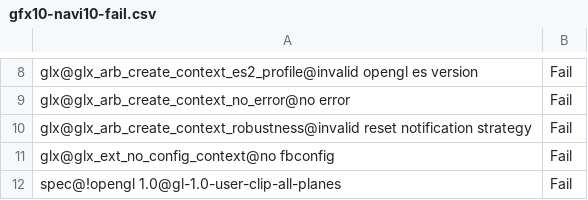
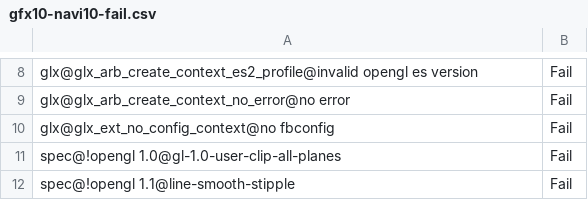
Before and after one commit to joshuaswarren/mesa-1, a CSV file: src/gallium/drivers/radeonsi/ci/gfx10-navi10-fail.csv, drawn as a sheet; only a part is shown, gaps mark what is left out; the shorter side is filled out with more unchanged rows; the diff names each change by its address in the sheet, - before the commit and + after, or states it on an @@ line.

Commit message:
glx: return BadMatch for invalid reset notification strategy
The specification doesn't say which error should be reported, but
piglit expects BadMatch:

   /* The GLX_ARB_create_context_robustness spec does not say what error
    * code should be generated.  However, similar cases (e.g., valid GL
    * versions) specify BadMatch.  This is also the behavior of NVIDIA's
    * closed-source driver.
    */

Reviewed-by: Marek Olšák <marek.olsak@amd.com>
Part-of: <https://gitlab.freedesktop.org/mesa/mesa/-/merge_requests/32281>

```diff
--- a/src/gallium/drivers/radeonsi/ci/gfx10-navi10-fail.csv
+++ b/src/gallium/drivers/radeonsi/ci/gfx10-navi10-fail.csv
-row 10: glx@glx_arb_create_context_robustness@invalid reset notification strategy | Fail
```
Also changed, not shown: src/gallium/drivers/radeonsi/ci/gfx10_3-navi21-fail.csv, src/gallium/drivers/radeonsi/ci/gfx11-gfx1100-fail.csv, 16 other files.
